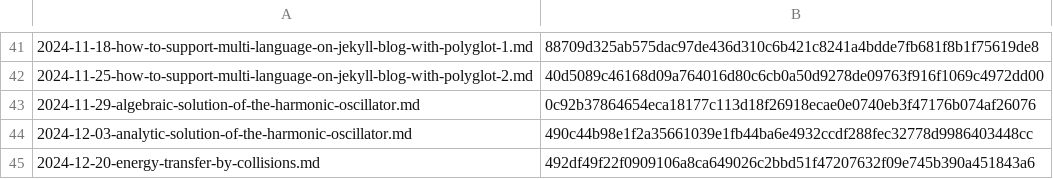
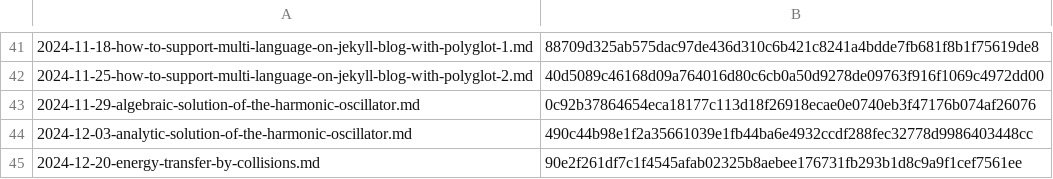
Before and after one commit to yunseo-kim/yunseo-kim.github.io, a CSV file: tools/hash.csv, drawn as a sheet; only a part is shown, gaps mark what is left out.

Commit message:
Auto-update hash.csv

```diff
--- a/tools/hash.csv
+++ b/tools/hash.csv
@@ -44,2 +44,2 @@
 2024-12-03-analytic-solution-of-the-harmonic-oscillator.md,490c44b98e1f2a35661039e1fb44ba6e4932ccdf288fec32778d9986403448cc
-2024-12-20-energy-transfer-by-collisions.md,492df49f22f0909106a8ca649026c2bbd51f47207632f09e745b390a451843a6
+2024-12-20-energy-transfer-by-collisions.md,90e2f261df7c1f4545afab02325b8aebee176731fb293b1d8c9a9f1cef7561ee
```
